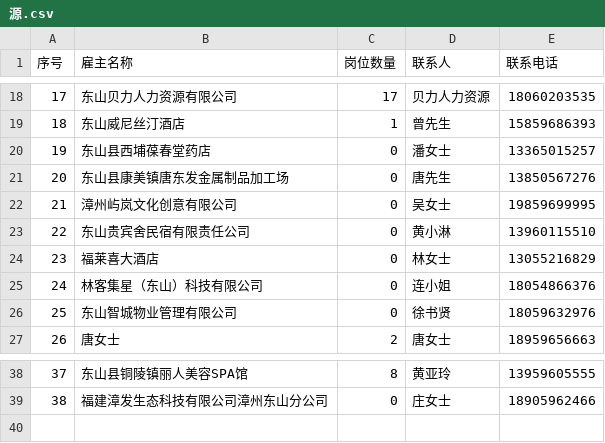
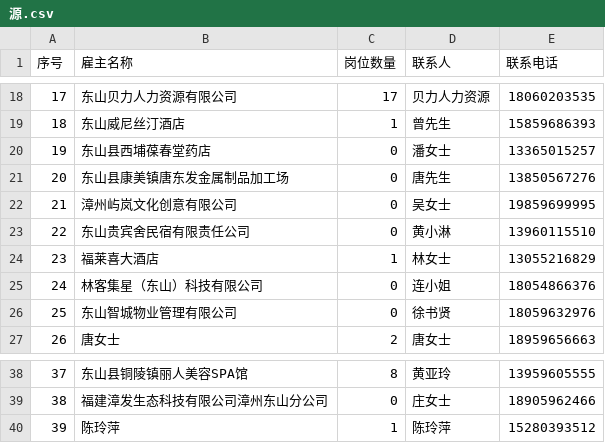
Before and after one commit to orange-tzy/tzy, a CSV file: 源.csv, drawn as a sheet; only a part is shown, gaps mark what is left out.

Commit message:
Update 源.csv

```diff
--- a/源.csv
+++ b/源.csv
@@ -23,3 +23,3 @@
 22,东山贵宾舍民宿有限责任公司,0,黄小淋,13960115510
-23,福莱喜大酒店,0,林女士,13055216829
+23,福莱喜大酒店,1,林女士,13055216829
 24,林客集星（东山）科技有限公司,0,连小姐,18054866376
@@ -39 +39,2 @@
 38,福建漳发生态科技有限公司漳州东山分公司,0,庄女士,18905962466
+39,陈玲萍,1,陈玲萍,15280393512	
```
